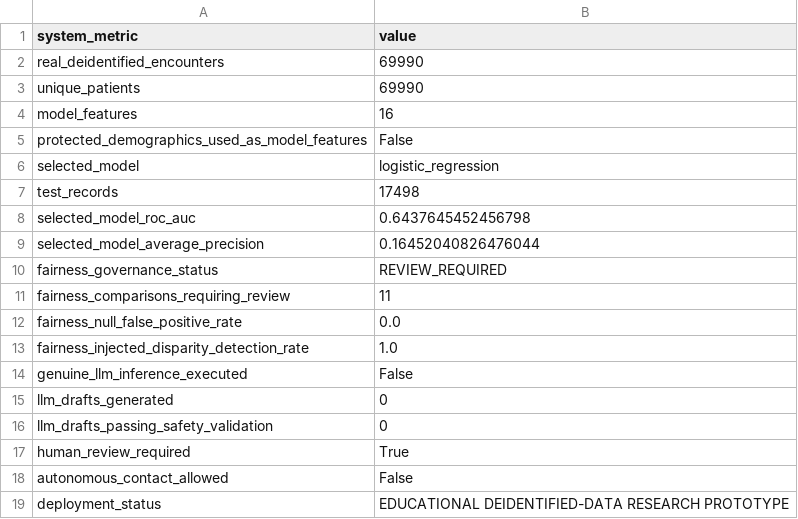
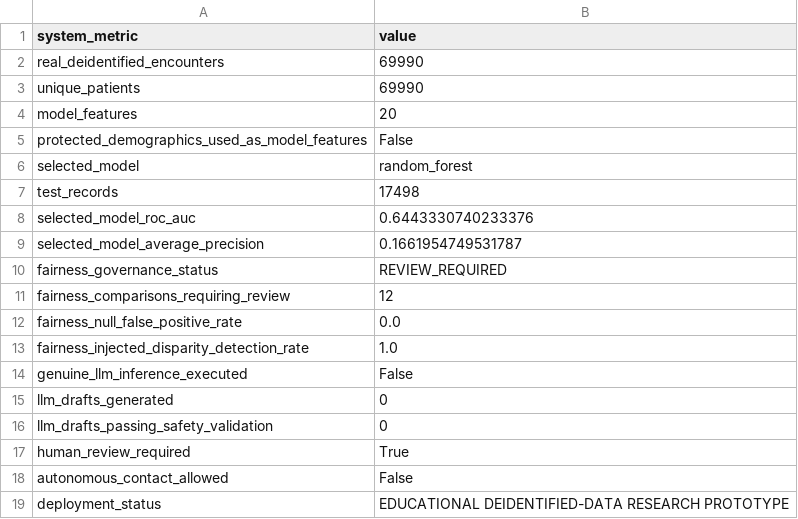
Before and after one commit to sirenstosyntax/integrative-industry-synthesis, a CSV file: results/integrated_system_summary.csv, drawn as a sheet.

```diff
--- a/results/integrated_system_summary.csv
+++ b/results/integrated_system_summary.csv
@@ -3,10 +3,10 @@ real_deidentified_encounters,69990
 unique_patients,69990
-model_features,16
+model_features,20
 protected_demographics_used_as_model_features,False
-selected_model,logistic_regression
+selected_model,random_forest
 test_records,17498
-selected_model_roc_auc,0.6437645452456798
-selected_model_average_precision,0.16452040826476044
+selected_model_roc_auc,0.6443330740233376
+selected_model_average_precision,0.1661954749531787
 fairness_governance_status,REVIEW_REQUIRED
-fairness_comparisons_requiring_review,11
+fairness_comparisons_requiring_review,12
 fairness_null_false_positive_rate,0.0
```
Also changed, not shown: data/processed/data_dictionary.csv, results/fairness_audit.csv, 13 other files.
